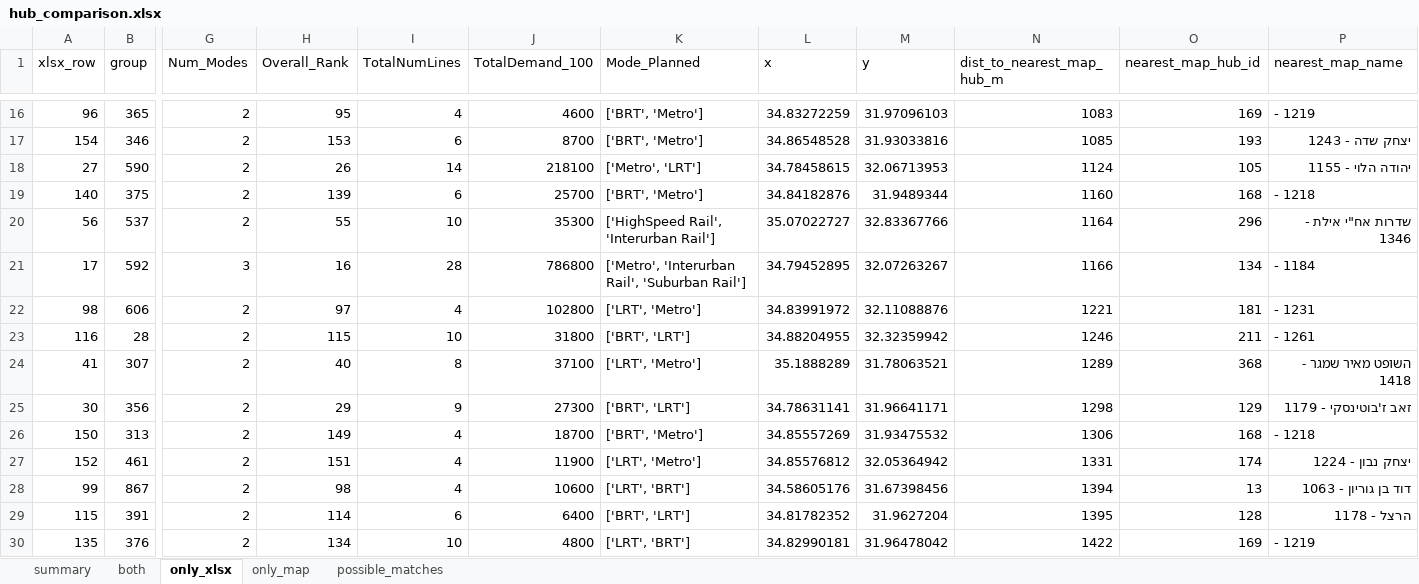
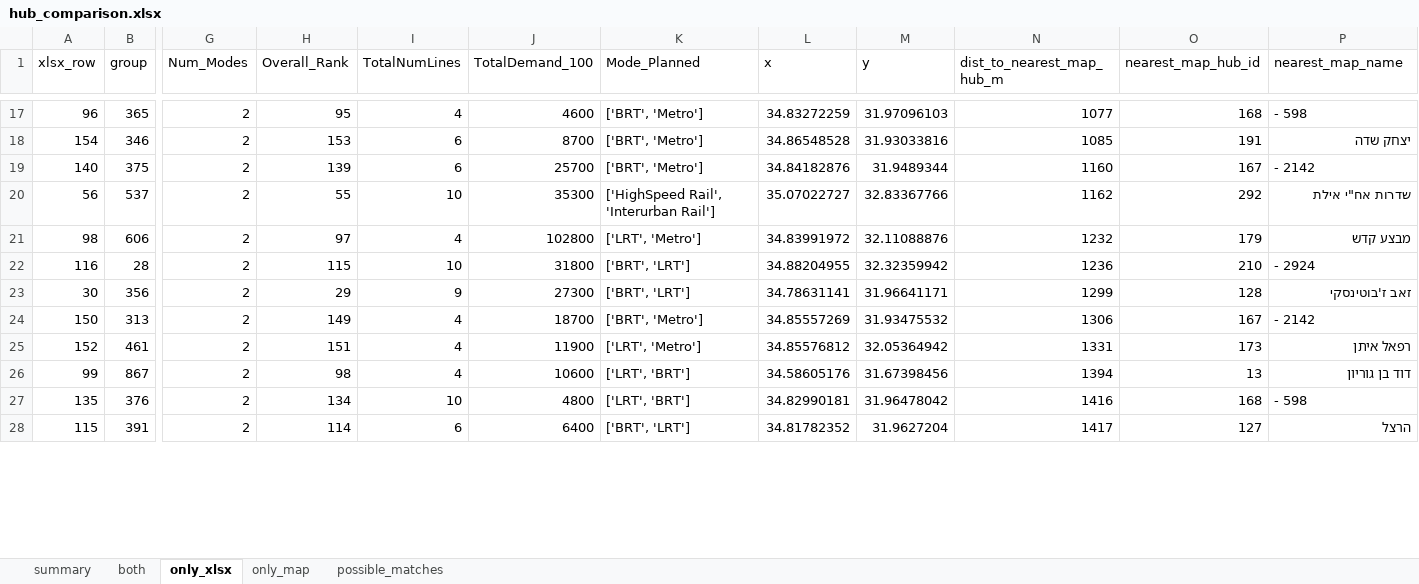
Before and after one commit to oh-da/HubsScraping, an Excel workbook: tod_scraper/data/out/hub_comparison.xlsx, sheet only_xlsx, drawn as a sheet; only a part is shown, gaps mark what is left out; values as stored, in another font and other column widths than the file's, no borders; removed rows and columns are numbered as before the commit, all else as after; rows hold the shown columns only; the diff covers the shown part only; the diff names each change by its address in the sheet, - before the commit and + after, or states it on an @@ line.

```diff
--- a/tod_scraper/data/out/hub_comparison.xlsx (sheet only_xlsx)
+++ b/tod_scraper/data/out/hub_comparison.xlsx (sheet only_xlsx)
-N17 (dist_to_nearest_map_hub_m): 1083
+N17 (dist_to_nearest_map_hub_m): 1077
-O17 (nearest_map_hub_id): 169
+O17 (nearest_map_hub_id): 168
-P17 (nearest_map_name): - 1219
+P17 (nearest_map_name): - 598
-O18 (nearest_map_hub_id): 193
+O18 (nearest_map_hub_id): 191
-P18 (nearest_map_name): יצחק שדה - 1243
+P18 (nearest_map_name): יצחק שדה
-row 18: 27 | 590 | 2 | 26 | 14 | 218100 | ['Metro', 'LRT'] | 34.78458615 | 32.06713953 | 1124 | 105 | יהודה הלוי - 1155
-O19 (nearest_map_hub_id): 168
+O19 (nearest_map_hub_id): 167
-P19 (nearest_map_name): - 1218
+P19 (nearest_map_name): - 2142
-N20 (dist_to_nearest_map_hub_m): 1164
+N20 (dist_to_nearest_map_hub_m): 1162
-O20 (nearest_map_hub_id): 296
+O20 (nearest_map_hub_id): 292
-P20 (nearest_map_name): שדרות אח"י אילת - 1346
+P20 (nearest_map_name): שדרות אח"י אילת
-row 21: 17 | 592 | 3 | 16 | 28 | 786800 | ['Metro', 'Interurban Rail', 'Suburban Rail'] | 34.79452895 | 32.07263267 | 1166 | 134 | - 1184
-N21 (dist_to_nearest_map_hub_m): 1221
+N21 (dist_to_nearest_map_hub_m): 1232
-O21 (nearest_map_hub_id): 181
+O21 (nearest_map_hub_id): 179
-P21 (nearest_map_name): - 1231
+P21 (nearest_map_name): מבצע קדש
-N22 (dist_to_nearest_map_hub_m): 1246
+N22 (dist_to_nearest_map_hub_m): 1236
-O22 (nearest_map_hub_id): 211
+O22 (nearest_map_hub_id): 210
-P22 (nearest_map_name): - 1261
+P22 (nearest_map_name): - 2924
-row 24: 41 | 307 | 2 | 40 | 8 | 37100 | ['LRT', 'Metro'] | 35.1888289 | 31.78063521 | 1289 | 368 | השופט מאיר שמגר - 1418
-N23 (dist_to_nearest_map_hub_m): 1298
+N23 (dist_to_nearest_map_hub_m): 1299
-O23 (nearest_map_hub_id): 129
+O23 (nearest_map_hub_id): 128
-P23 (nearest_map_name): זאב ז'בוטינסקי - 1179
+P23 (nearest_map_name): זאב ז'בוטינסקי
-O24 (nearest_map_hub_id): 168
+O24 (nearest_map_hub_id): 167
-P24 (nearest_map_name): - 1218
+P24 (nearest_map_name): - 2142
-O25 (nearest_map_hub_id): 174
+O25 (nearest_map_hub_id): 173
-P25 (nearest_map_name): יצחק נבון - 1224
+P25 (nearest_map_name): רפאל איתן
-P26 (nearest_map_name): דוד בן גוריון - 1063
+P26 (nearest_map_name): דוד בן גוריון
+row 27: 135 | 376 | 2 | 134 | 10 | 4800 | ['LRT', 'BRT'] | 34.82990181 | 31.96478042 | 1416 | 168 | - 598
-N28 (dist_to_nearest_map_hub_m): 1395
+N28 (dist_to_nearest_map_hub_m): 1417
-O28 (nearest_map_hub_id): 128
+O28 (nearest_map_hub_id): 127
-P28 (nearest_map_name): הרצל - 1178
+P28 (nearest_map_name): הרצל
-row 30: 135 | 376 | 2 | 134 | 10 | 4800 | ['LRT', 'BRT'] | 34.82990181 | 31.96478042 | 1422 | 169 | - 1219
```
Also changed, not shown: 5 added rows, 4 removed rows and 95 edited cells elsewhere in this sheet, sheet only_map, sheet both, sheet possible_matches, sheet summary, 4 other files.
